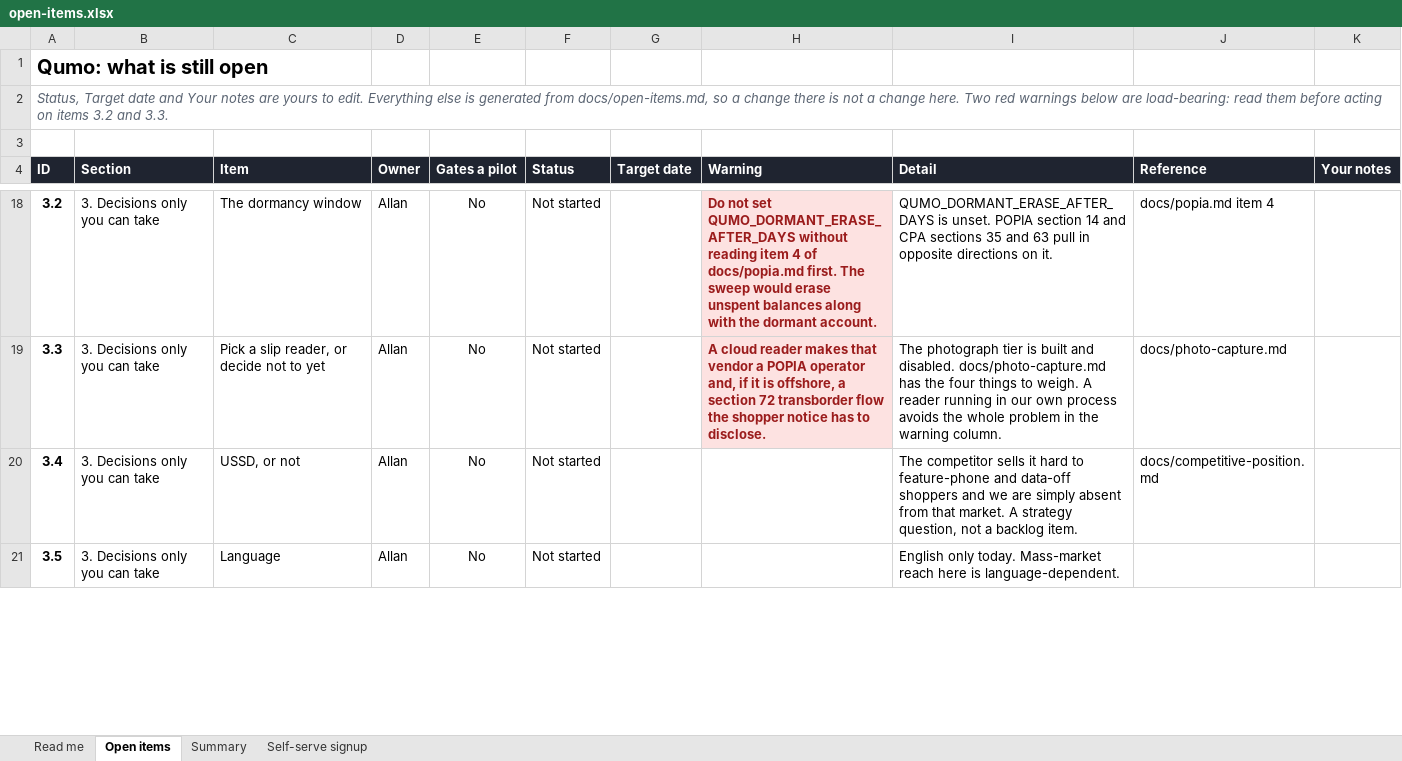
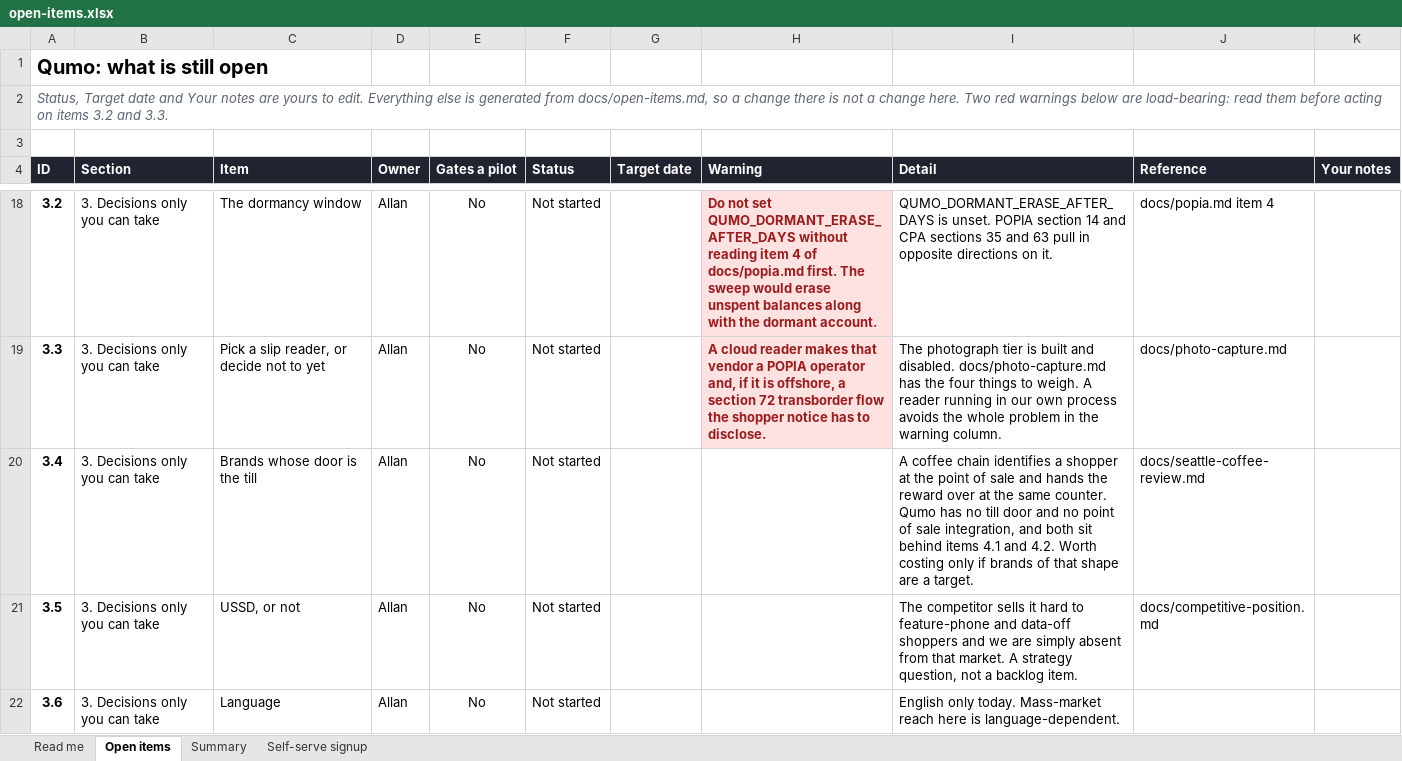
Before and after one commit to AllanSlow2020/Qumo, an Excel workbook: docs/open-items.xlsx, sheet Open items, drawn as a sheet; only a part is shown, gaps mark what is left out; values as stored, in another font and other column widths than the file's, no borders; charts and pictures and conditional formats not drawn; the diff covers the shown part only; the diff names each change by its address in the sheet, - before the commit and + after, or states it on an @@ line.

```diff
--- a/docs/open-items.xlsx (sheet Open items)
+++ b/docs/open-items.xlsx (sheet Open items)
-C20 (Item): USSD, or not
+C20 (Item): Brands whose door is the till
-I20 (Detail): The competitor sells it hard to feature-phone and data-off shoppers and we are simply absent from that market. A strategy question, not a backlog item.
+I20 (Detail): A coffee chain identifies a shopper at the point of sale and hands the reward over at the same counter. Qumo has no till door and no point of sale integration, and both sit behind items 4.1 and 4.2. Worth costing only if brands of that shape are a target.
-J20 (Reference): docs/competitive-position.md
+J20 (Reference): docs/seattle-coffee-review.md
-C21 (Item): Language
+C21 (Item): USSD, or not
-I21 (Detail): English only today. Mass-market reach here is language-dependent.
+I21 (Detail): The competitor sells it hard to feature-phone and data-off shoppers and we are simply absent from that market. A strategy question, not a backlog item.
-J21 (Reference): (empty)
+J21 (Reference): docs/competitive-position.md
+row 22: 3.6 | 3. Decisions only you can take | Language | Allan | No | Not started |  |  | English only today. Mass-market reach here is language-dependent.
```
Also changed, not shown: 2 added rows, 20 edited cells and cell formats elsewhere in this sheet, sheet Summary, formulas that keep their value, 3 other files.
